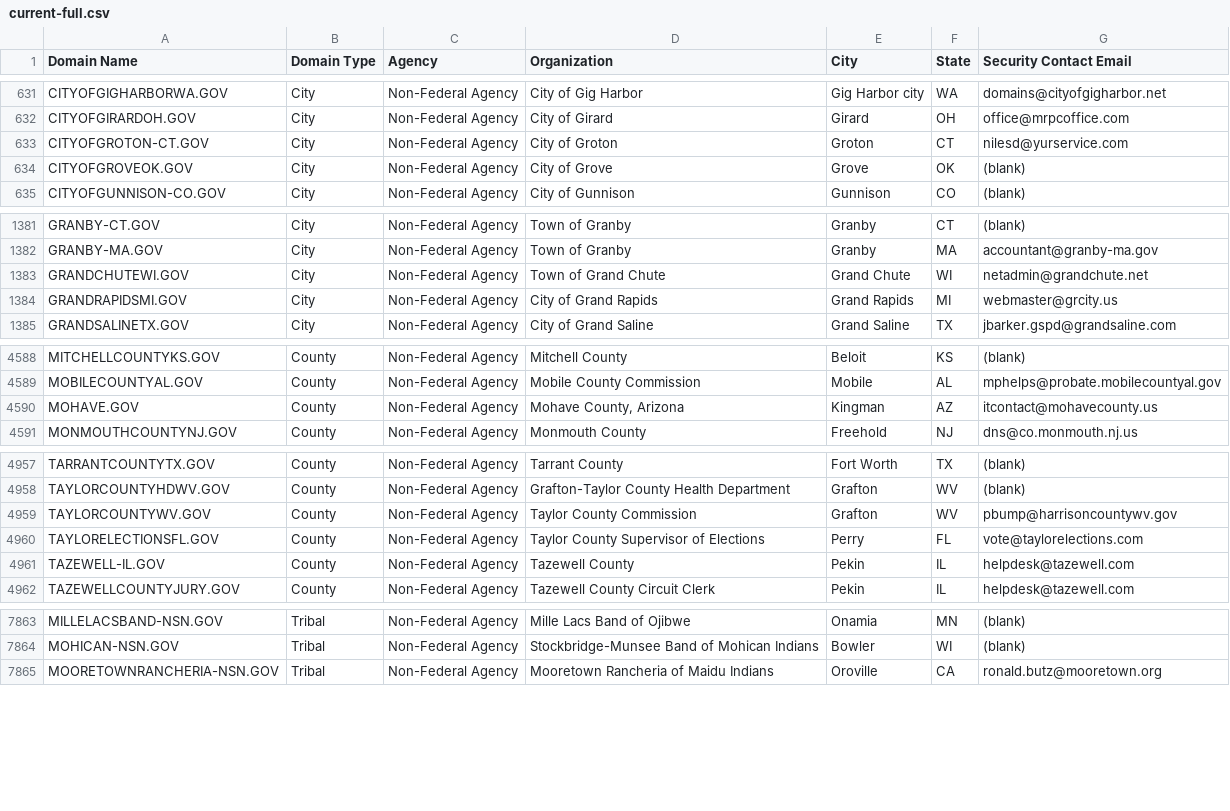
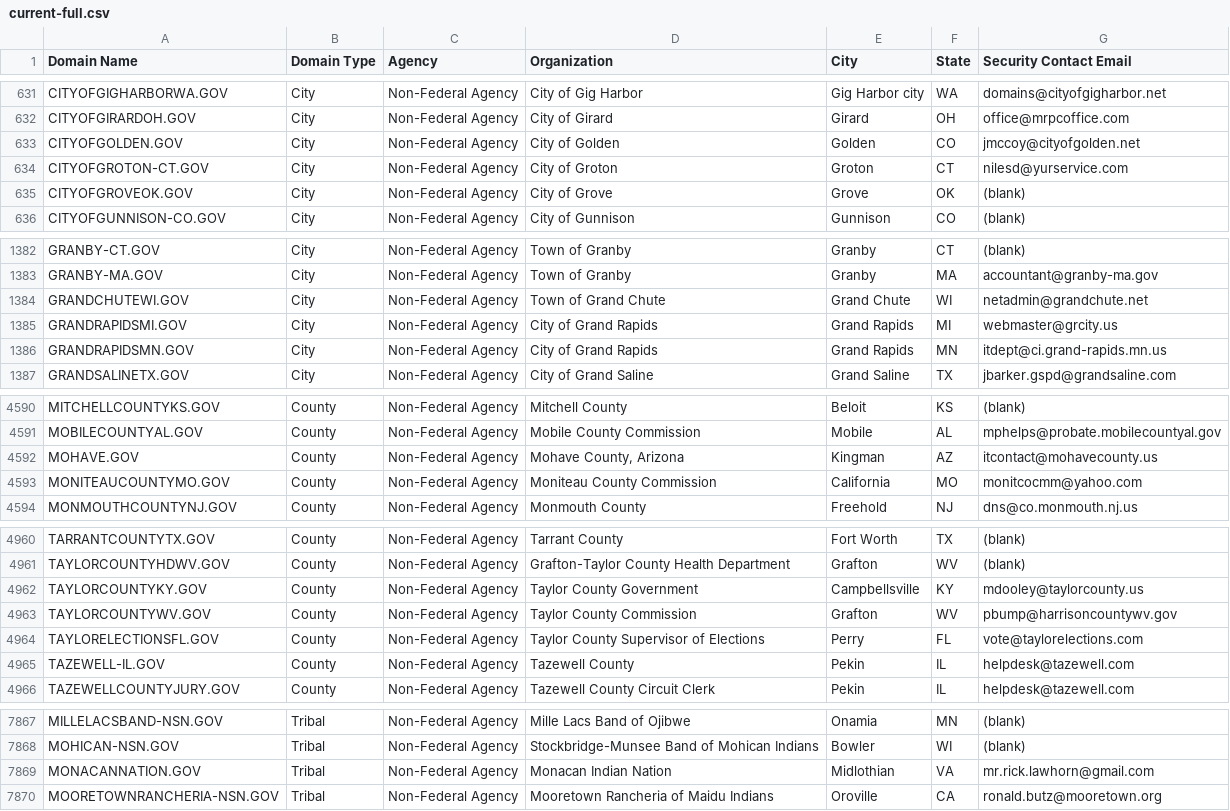
Before and after one commit to climber-girl/dotgov-data, a CSV file: current-full.csv, drawn as a sheet; only a part is shown, gaps mark what is left out; the diff covers the shown part only; the diff names each change by its address in the sheet, - before the commit and + after, or states it on an @@ line.

Commit message:
Flat: latest data (2022-06-04T06:25:47.269Z) {   "date": "2022-06-04T06:25:47.269Z",   "files": [     {       "name": "current-full.csv",       "deltaBytes": 542,       "source": "https://domains.dotgov.gov/dotgov-web/publicreports/current-full"     }   ] }

```diff
--- a/current-full.csv
+++ b/current-full.csv
+row 633: CITYOFGOLDEN.GOV | City | Non-Federal Agency | City of Golden | Golden | CO | jmccoy@cityofgolden.net
+row 1386: GRANDRAPIDSMN.GOV | City | Non-Federal Agency | City of Grand Rapids | Grand Rapids | MN | itdept@ci.grand-rapids.mn.us
+row 4593: MONITEAUCOUNTYMO.GOV | County | Non-Federal Agency | Moniteau County Commission | California | MO | monitcocmm@yahoo.com
+row 4962: TAYLORCOUNTYKY.GOV | County | Non-Federal Agency | Taylor County Government | Campbellsville | KY | mdooley@taylorcounty.us
+row 7869: MONACANNATION.GOV | Tribal | Non-Federal Agency | Monacan Indian Nation | Midlothian | VA | mr.rick.lawhorn@gmail.com
```
Also changed, not shown: 1 edited cell elsewhere in this file.
